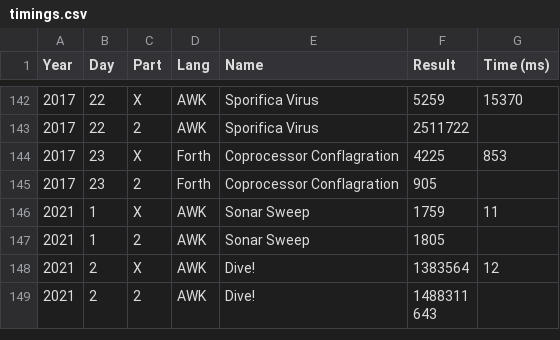
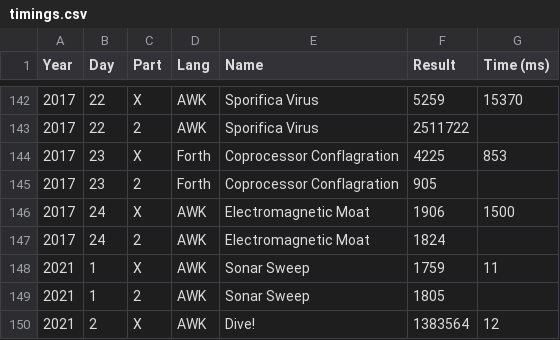
Before and after one commit to vvulpes0/AOC, a CSV file: timings.csv, drawn as a sheet; only a part is shown, gaps mark what is left out; the shorter side is filled out with more unchanged rows.

```diff
--- a/timings.csv
+++ b/timings.csv
@@ -145,2 +145,4 @@ Year,Day,Part,Lang,Name,Result,Time (ms)
 2017,23,2,Forth,Coprocessor Conflagration,905,
+2017,24,X,AWK,Electromagnetic Moat,1906,1500
+2017,24,2,AWK,Electromagnetic Moat,1824,
 2021,1,X,AWK,Sonar Sweep,1759,11
```
Also changed, not shown: 1 other file.
